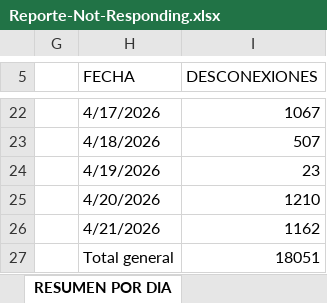
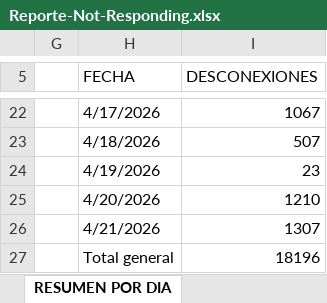
Before and after one commit to CasseliLayza/Data-Atomatization-Python-Not-Responding, an Excel workbook: Reporte-Not-Responding.xlsx, sheet RESUMEN POR DIA, drawn as a sheet; only a part is shown, gaps mark what is left out; values as stored, in another font and other column widths than the file's, no borders; charts and pictures and table styles not drawn; the diff names each change by its address in the sheet, - before the commit and + after, or states it on an @@ line.

```diff
--- a/Reporte-Not-Responding.xlsx (sheet RESUMEN POR DIA)
+++ b/Reporte-Not-Responding.xlsx (sheet RESUMEN POR DIA)
-I26 (DESCONEXIONES): 1162
+I26 (DESCONEXIONES): 1307
-I27 (DESCONEXIONES): 18051
+I27 (DESCONEXIONES): 18196
```
Also changed, not shown: sheet RESUMEN POR RANGO DE HORA, charts or pictures, 8 other files.
